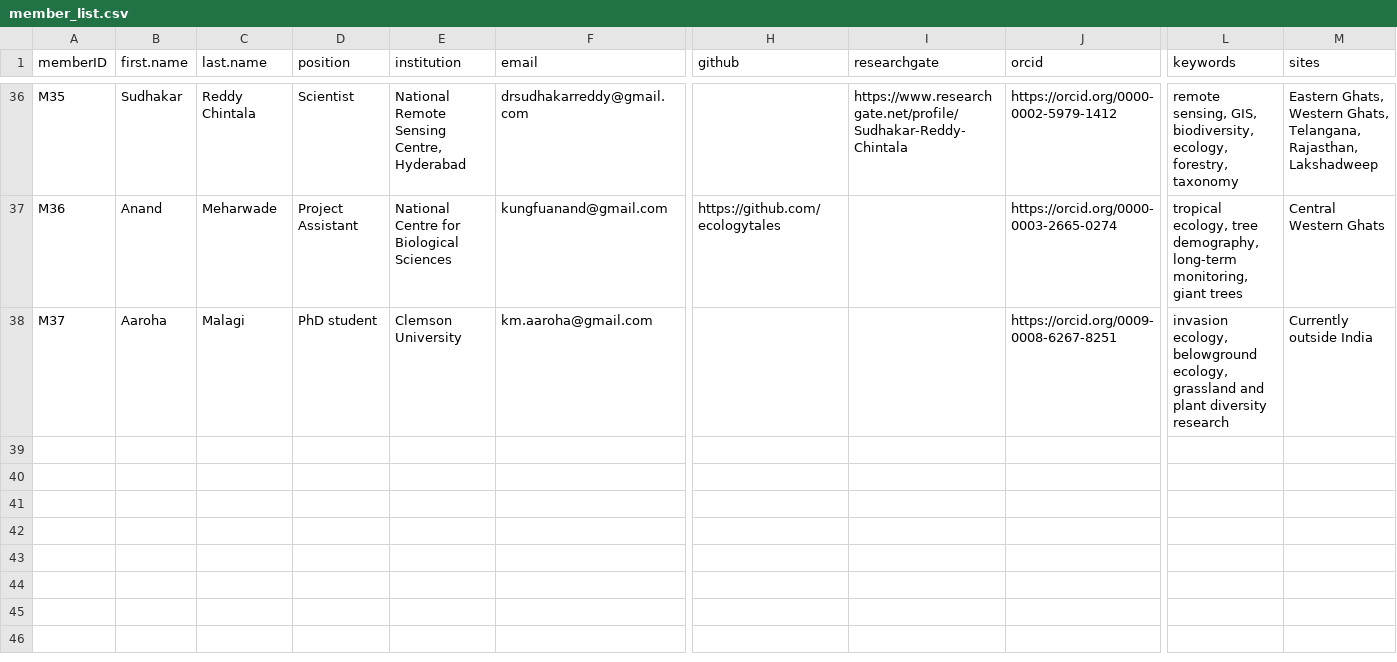
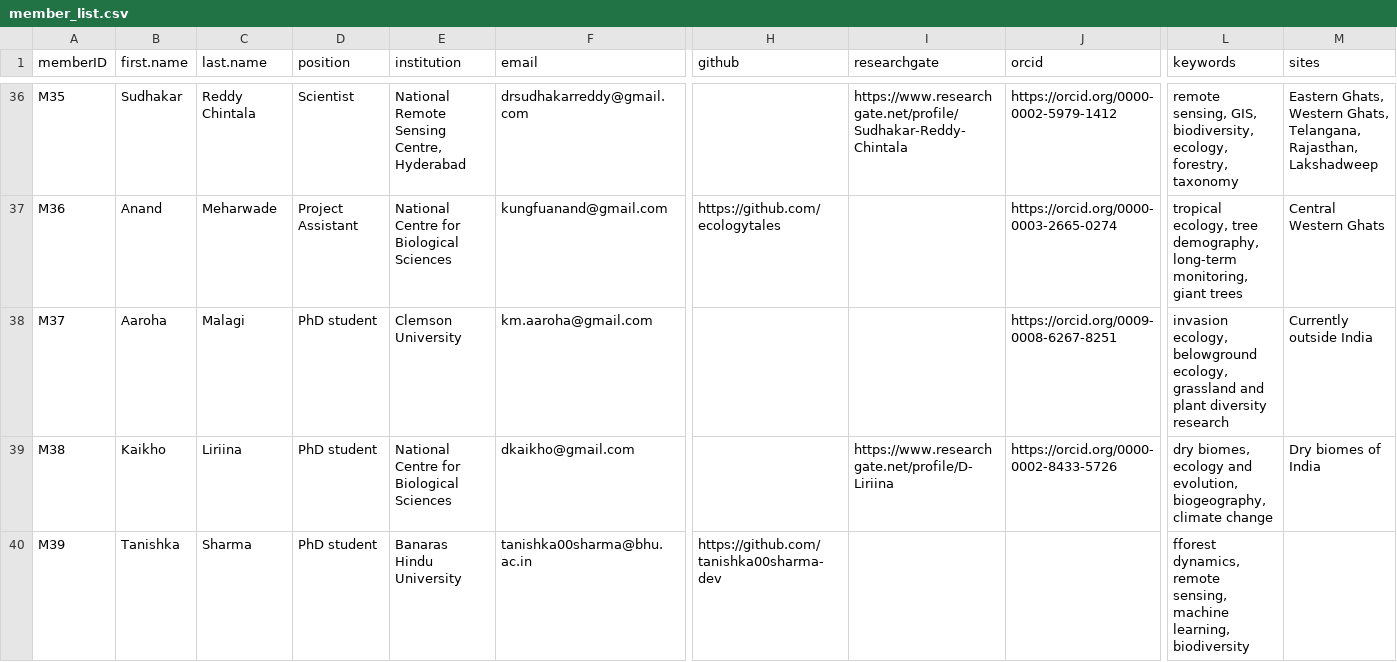
Before and after one commit to India-INvenTree/members, a CSV file: files/member_list.csv, drawn as a sheet; only a part is shown, gaps mark what is left out; rows hold the shown columns only; the diff names each change by its address in the sheet, - before the commit and + after, or states it on an @@ line.

Commit message:
Updated Kaikho and Tanishka's page

```diff
--- a/files/member_list.csv
+++ b/files/member_list.csv
+row 39: M38 | Kaikho | Liriina | PhD student | National Centre for Biological Sciences | dkaikho@gmail.com |  | https://www.researchgate.net/profile/D-Liriina | https://orcid.org/0000-0002-8433-5726 | dry biomes, ecology and evolution, biogeography, climate change | Dry biomes of India
+row 40: M39 | Tanishka | Sharma | PhD student | Banaras Hindu University | tanishka00sharma@bhu.ac.in | https://github.com/tanishka00sharma-dev |  |  | fforest dynamics, remote sensing, machine learning, biodiversity
```
Also changed, not shown: 12 other files.
